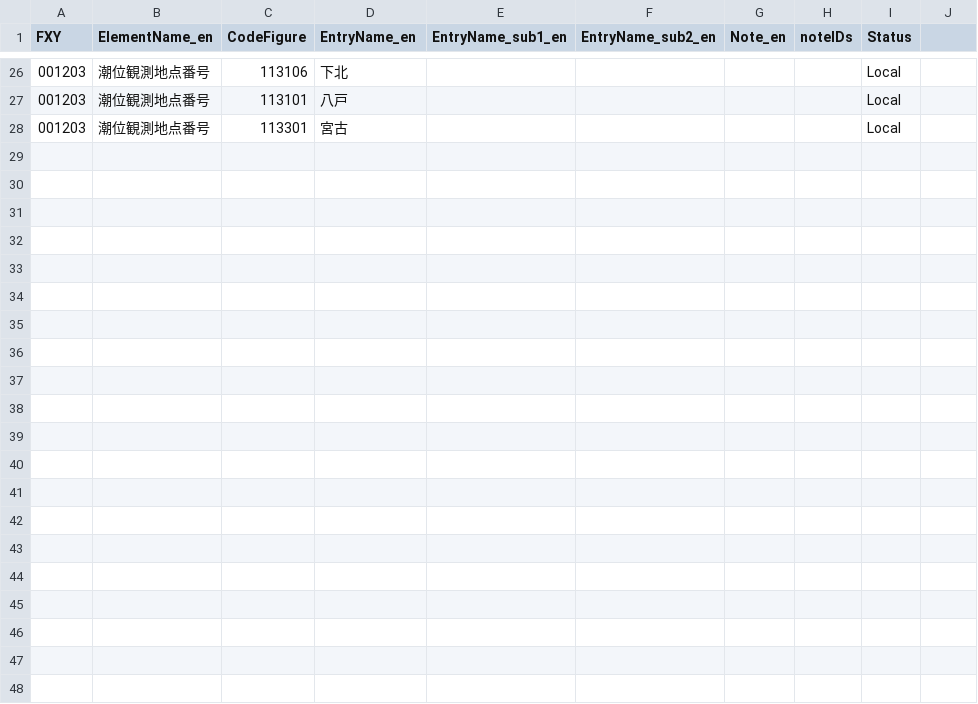
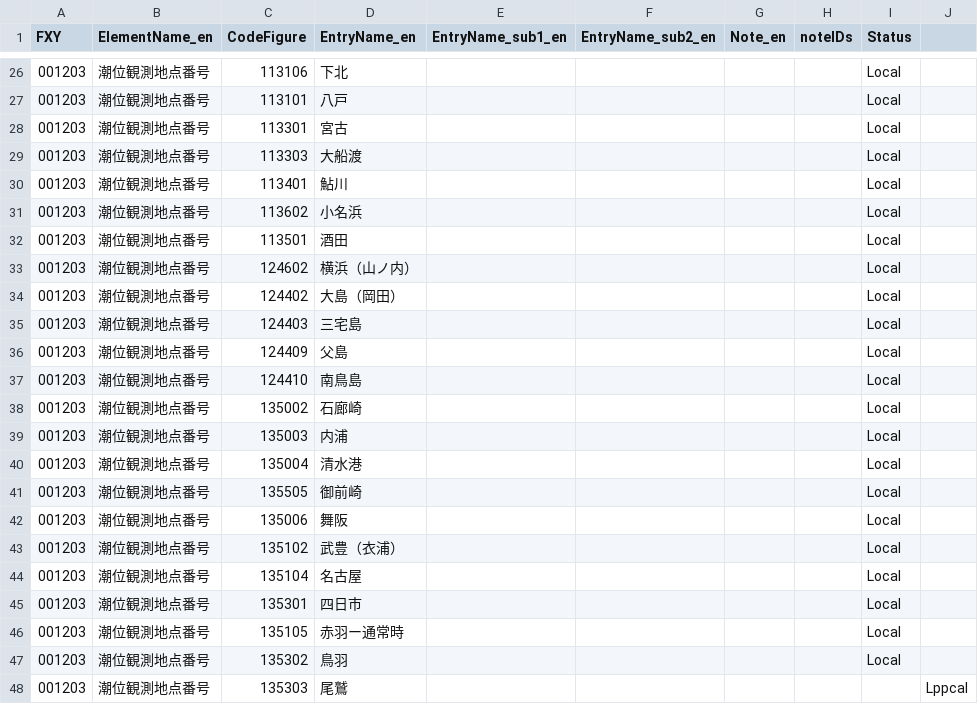
Before and after one commit to etoyoda/wmocodetables, a CSV file: ja/BUFRCREX_CodeFlag_ja_01.csv, drawn as a sheet; only a part is shown, gaps mark what is left out; the diff names each change by its address in the sheet, - before the commit and + after, or states it on an @@ line.

Commit message:
Add new observation points to BUFRCREX_CodeFlag

```diff
--- a/ja/BUFRCREX_CodeFlag_ja_01.csv
+++ b/ja/BUFRCREX_CodeFlag_ja_01.csv
+row 29: 001203 | 潮位観測地点番号 | 113303 | 大船渡 |  |  |  |  | Local
+row 30: 001203 | 潮位観測地点番号 | 113401 | 鮎川 |  |  |  |  | Local
+row 31: 001203 | 潮位観測地点番号 | 113602 | 小名浜 |  |  |  |  | Local
+row 32: 001203 | 潮位観測地点番号 | 113501 | 酒田 |  |  |  |  | Local
+row 33: 001203 | 潮位観測地点番号 | 124602 | 横浜（山ノ内） |  |  |  |  | Local
+row 34: 001203 | 潮位観測地点番号 | 124402 | 大島（岡田） |  |  |  |  | Local
+row 35: 001203 | 潮位観測地点番号 | 124403 | 三宅島 |  |  |  |  | Local
+row 36: 001203 | 潮位観測地点番号 | 124409 | 父島 |  |  |  |  | Local
+row 37: 001203 | 潮位観測地点番号 | 124410 | 南鳥島 |  |  |  |  | Local
+row 38: 001203 | 潮位観測地点番号 | 135002 | 石廊崎 |  |  |  |  | Local
+row 39: 001203 | 潮位観測地点番号 | 135003 | 内浦 |  |  |  |  | Local
+row 40: 001203 | 潮位観測地点番号 | 135004 | 清水港 |  |  |  |  | Local
+row 41: 001203 | 潮位観測地点番号 | 135505 | 御前崎 |  |  |  |  | Local
+row 42: 001203 | 潮位観測地点番号 | 135006 | 舞阪 |  |  |  |  | Local
+row 43: 001203 | 潮位観測地点番号 | 135102 | 武豊（衣浦） |  |  |  |  | Local
+row 44: 001203 | 潮位観測地点番号 | 135104 | 名古屋 |  |  |  |  | Local
+row 45: 001203 | 潮位観測地点番号 | 135301 | 四日市 |  |  |  |  | Local
+row 46: 001203 | 潮位観測地点番号 | 135105 | 赤羽ー通常時 |  |  |  |  | Local
+row 47: 001203 | 潮位観測地点番号 | 135302 | 鳥羽 |  |  |  |  | Local
+row 48: 001203 | 潮位観測地点番号 | 135303 | 尾鷲 |  |  |  |  |  | Lppcal
```
